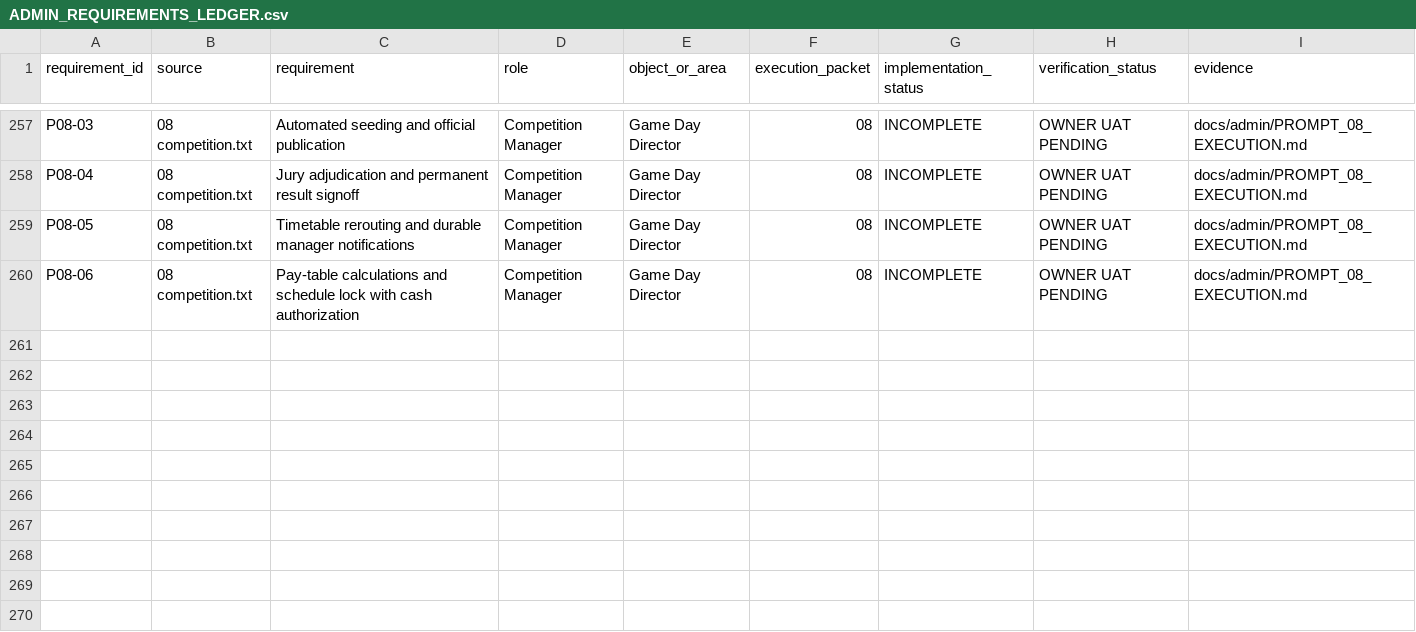
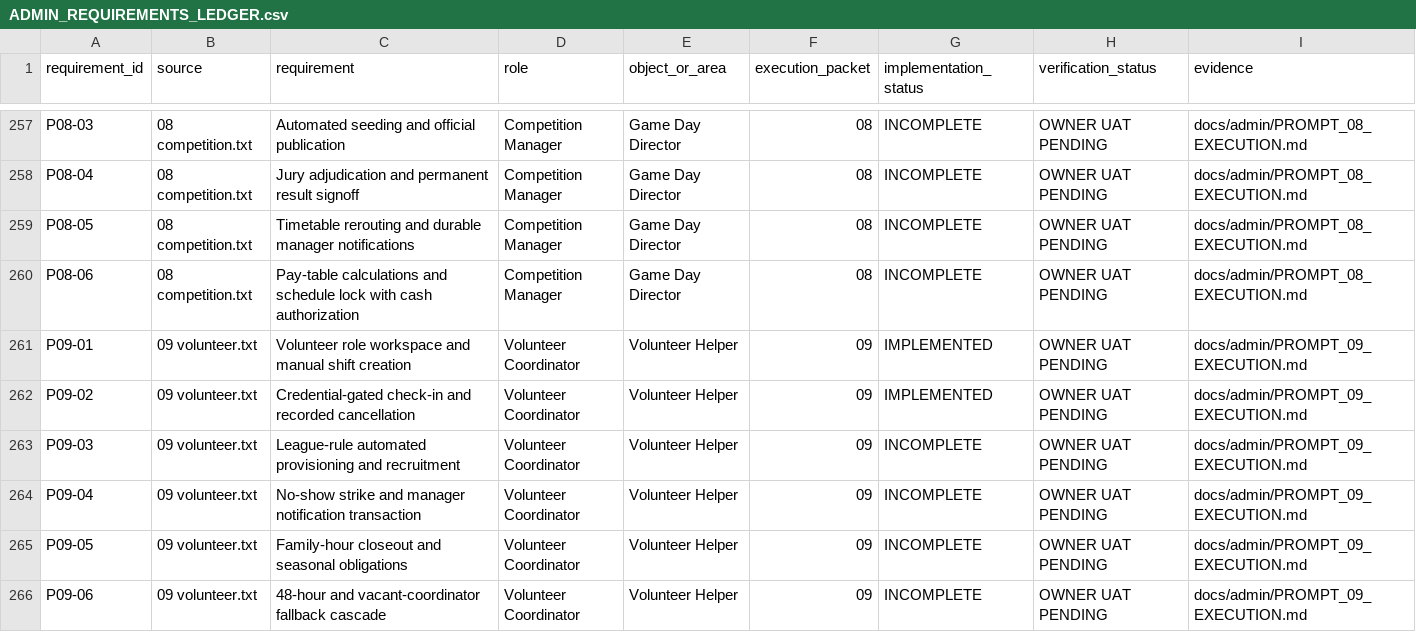
Before and after one commit to CoachClintProjects/LS1SportsEAM, a CSV file: docs/admin/ADMIN_REQUIREMENTS_LEDGER.csv, drawn as a sheet; only a part is shown, gaps mark what is left out.

Commit message:
Add scoped volunteer workspace and credential-gated attendance

```diff
--- a/docs/admin/ADMIN_REQUIREMENTS_LEDGER.csv
+++ b/docs/admin/ADMIN_REQUIREMENTS_LEDGER.csv
@@ -260 +260,7 @@
 "P08-06","08 competition.txt","Pay-table calculations and schedule lock with cash authorization","Competition Manager","Game Day Director","08","INCOMPLETE","OWNER UAT PENDING","docs/admin/PROMPT_08_EXECUTION.md"
+"P09-01","09 volunteer.txt","Volunteer role workspace and manual shift creation","Volunteer Coordinator","Volunteer Helper","09","IMPLEMENTED","OWNER UAT PENDING","docs/admin/PROMPT_09_EXECUTION.md"
+"P09-02","09 volunteer.txt","Credential-gated check-in and recorded cancellation","Volunteer Coordinator","Volunteer Helper","09","IMPLEMENTED","OWNER UAT PENDING","docs/admin/PROMPT_09_EXECUTION.md"
+"P09-03","09 volunteer.txt","League-rule automated provisioning and recruitment","Volunteer Coordinator","Volunteer Helper","09","INCOMPLETE","OWNER UAT PENDING","docs/admin/PROMPT_09_EXECUTION.md"
+"P09-04","09 volunteer.txt","No-show strike and manager notification transaction","Volunteer Coordinator","Volunteer Helper","09","INCOMPLETE","OWNER UAT PENDING","docs/admin/PROMPT_09_EXECUTION.md"
+"P09-05","09 volunteer.txt","Family-hour closeout and seasonal obligations","Volunteer Coordinator","Volunteer Helper","09","INCOMPLETE","OWNER UAT PENDING","docs/admin/PROMPT_09_EXECUTION.md"
+"P09-06","09 volunteer.txt","48-hour and vacant-coordinator fallback cascade","Volunteer Coordinator","Volunteer Helper","09","INCOMPLETE","OWNER UAT PENDING","docs/admin/PROMPT_09_EXECUTION.md"
```
Also changed, not shown: 13 other files.
